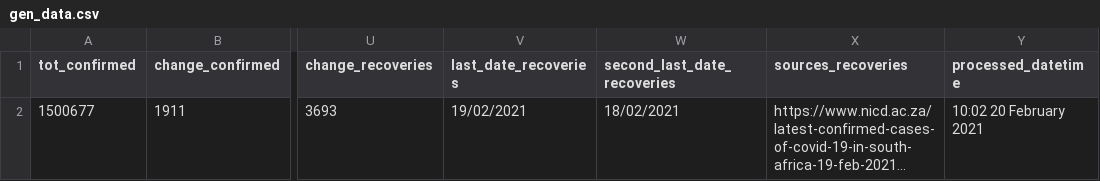
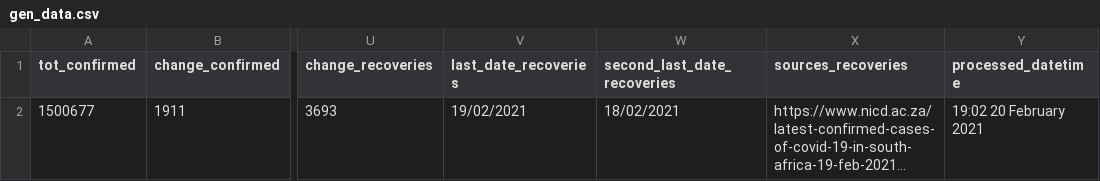
Before and after one commit to SimonRosen173/Covid19SAData_Data, a CSV file: data/sa/gen_data.csv, drawn as a sheet; only a part is shown, gaps mark what is left out; long unchanged cells end in …; the diff names each change by its address in the sheet, - before the commit and + after, or states it on an @@ line.

Commit message:
Data updated @ Sat Feb 20 19:02:23 UTC 2021

```diff
--- a/data/sa/gen_data.csv
+++ b/data/sa/gen_data.csv
-Y2 (processed_datetime): 10:02 20 February 2021
+Y2 (processed_datetime): 19:02 20 February 2021
```
Also changed, not shown: 1 other file.
